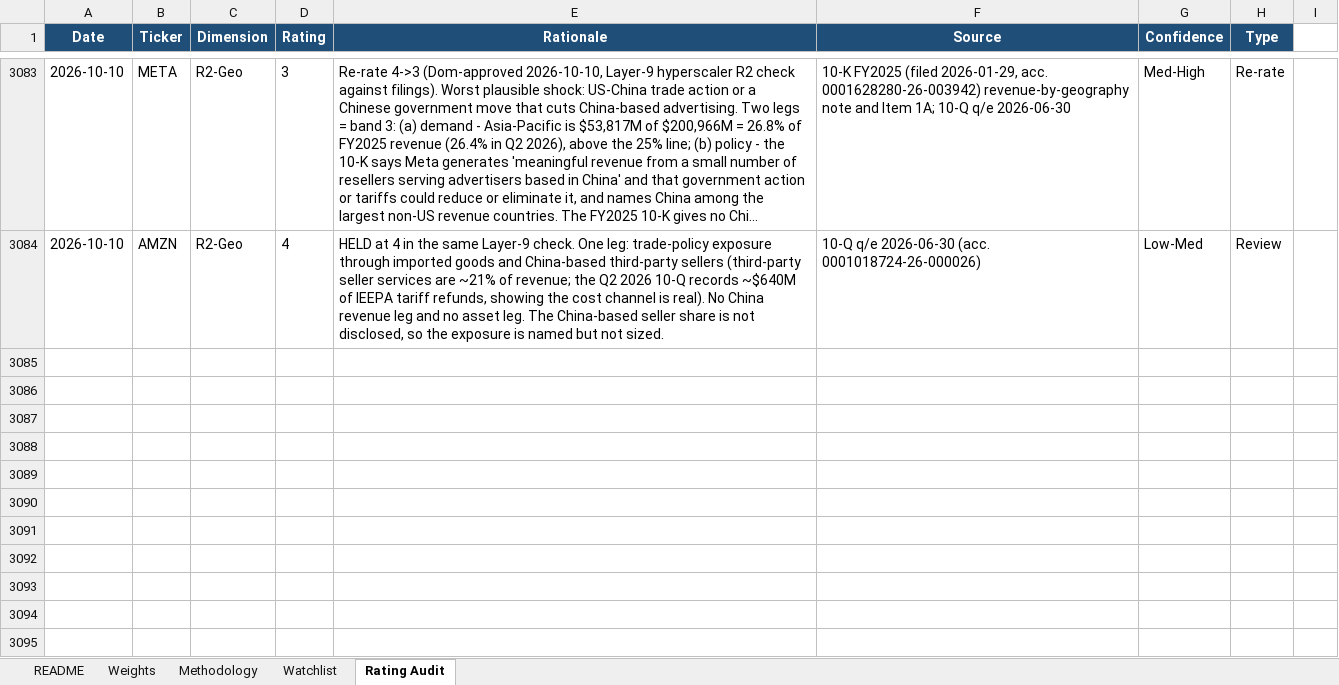
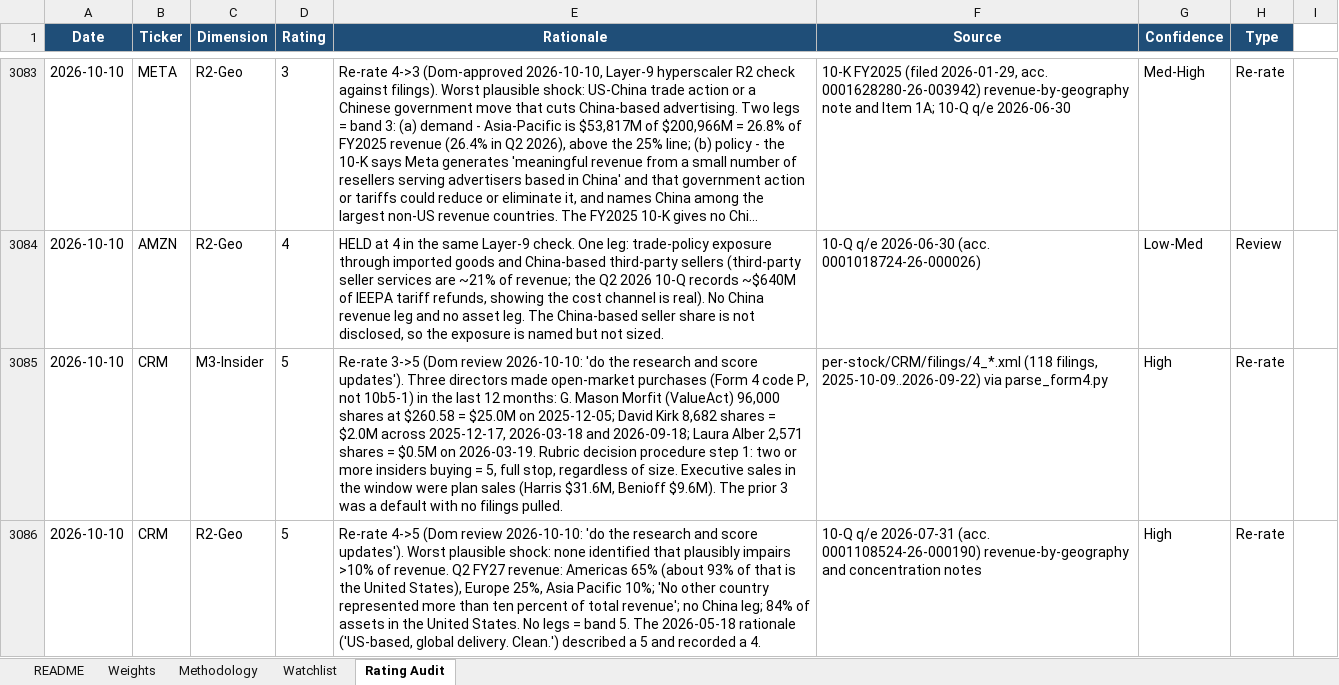
Before and after one commit to dgaraventa5/ai-stocks, an Excel workbook: 00-master/ai_supply_chain_scoring.xlsx, sheet Rating Audit, drawn as a sheet; only a part is shown, gaps mark what is left out; long unchanged cells end in …; values as stored, in another font and other column widths than the file's, no borders; the diff covers the shown part only; the diff names each change by its address in the sheet, - before the commit and + after, or states it on an @@ line.

```diff
--- a/00-master/ai_supply_chain_scoring.xlsx (sheet Rating Audit)
+++ b/00-master/ai_supply_chain_scoring.xlsx (sheet Rating Audit)
+row 3085: 2026-10-10 | CRM | M3-Insider | 5 | Re-rate 3->5 (Dom review 2026-10-10: 'do the research and score updates'). Three directors made open-market purchases (Form 4 code P, not 10b5-1) in the last 12 months: G. Mason Morfit (ValueAct) 96,000 shares at $260.58 = $25.0M on 2025-12-05; David Kirk 8,682 shares = $2.0M across 2025-12-17, 2026-03-18 and 2026-09-18; Laura Alber 2,571 shares = $0.5M on 2026-03-19. Rubric decision procedure step 1: two or more insiders buying = 5, full stop, regardless of size. Executive sales in the window were plan sales (Harris $31.6M, Benioff $9.6M). The prior 3 was a default with no filings pulled. | per-stock/CRM/filings/4_*.xml (118 filings, 2025-10-09..2026-09-22) via parse_form4.py | High | Re-rate
+row 3086: 2026-10-10 | CRM | R2-Geo | 5 | Re-rate 4->5 (Dom review 2026-10-10: 'do the research and score updates'). Worst plausible shock: none identified that plausibly impairs >10% of revenue. Q2 FY27 revenue: Americas 65% (about 93% of that is the United States), Europe 25%, Asia Pacific 10%; 'No other country represented more than ten percent of total revenue'; no China leg; 84% of assets in the United States. No legs = band 5. The 2026-05-18 rationale ('US-based, global delivery. Clean.') described a 5 and recorded a 4. | 10-Q q/e 2026-07-31 (acc. 0001108524-26-000190) revenue-by-geography and concentration notes | High | Re-rate
```
Also changed, not shown: 1 added row and 1 edited cell elsewhere in this sheet, sheet Watchlist.
